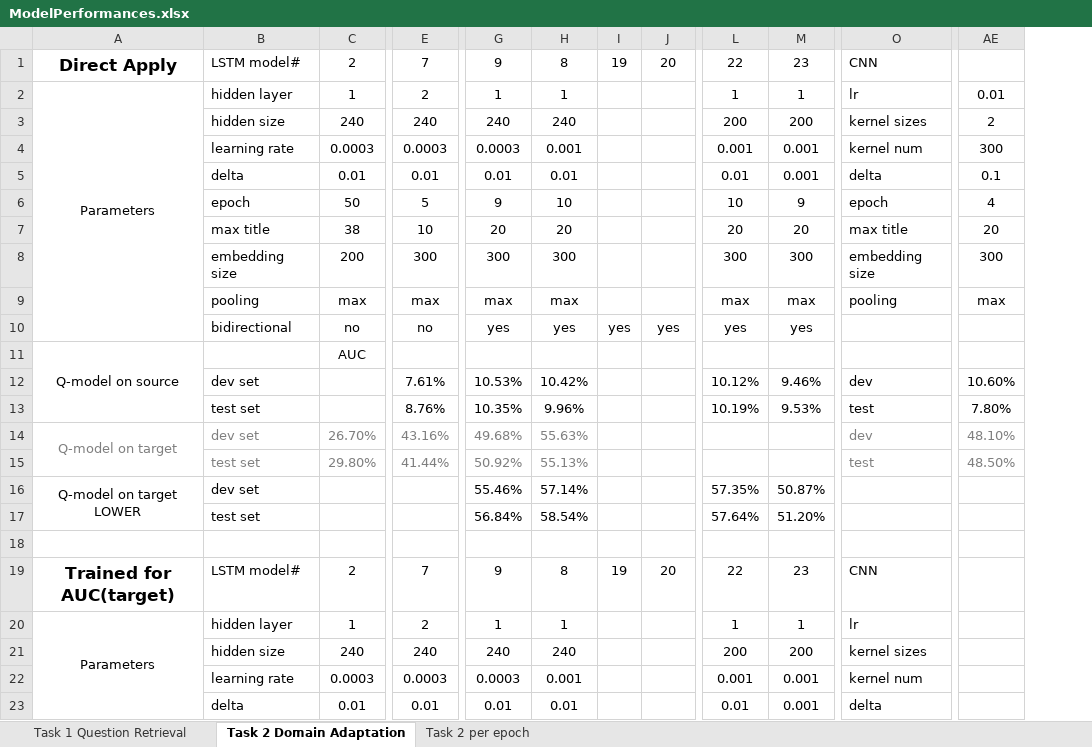
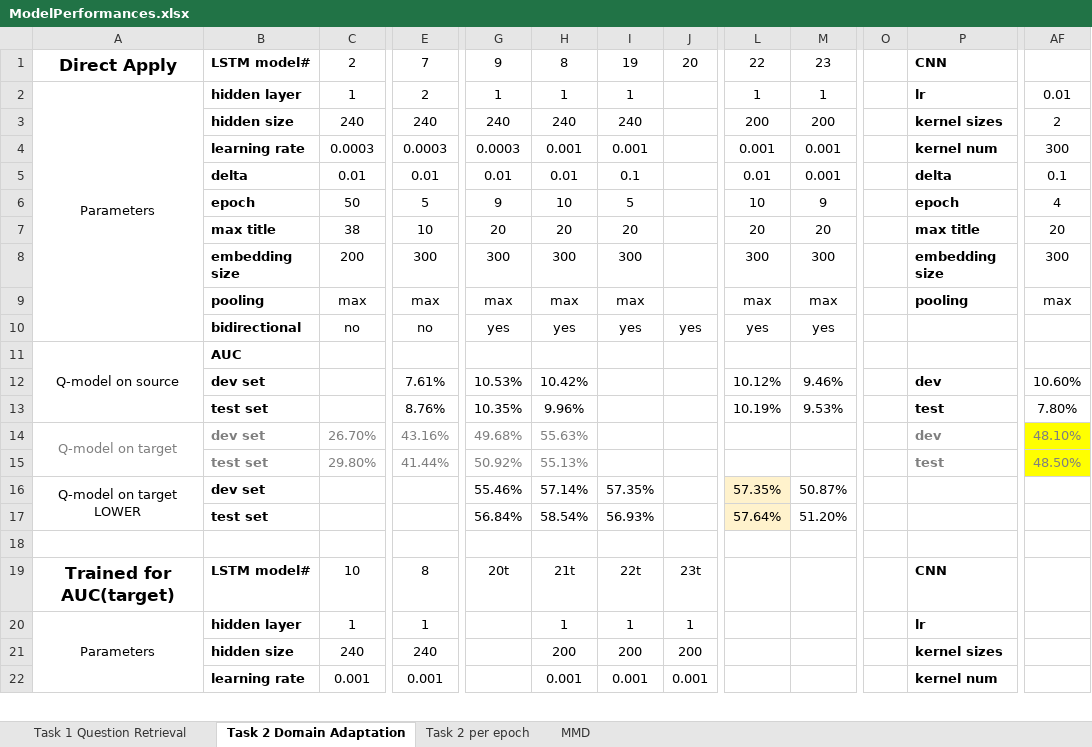
Before and after one commit to nslonge/final_project, an Excel workbook: ModelPerformances.xlsx, sheet Task 2 Domain Adaptation, drawn as a sheet; only a part is shown, gaps mark what is left out; values as stored, in another font and other column widths than the file's, no borders; removed rows and columns are numbered as before the commit, all else as after; rows hold the shown columns only; the diff covers the shown part only; the diff names each change by its address in the sheet, - before the commit and + after, or states it on an @@ line.

Commit message:
Minor fix for CNN with MMD
- added normalizer in MMD
- delete bottleneck setup for CNN with MMD: use simply model outputs
- added model performances

```diff
--- a/ModelPerformances.xlsx (sheet Task 2 Domain Adaptation)
+++ b/ModelPerformances.xlsx (sheet Task 2 Domain Adaptation)
+sheet tab: MMD
-column I, rows 1-10: 19 |  |  |  |  |  |  |  |  | yes
+column I, rows 1-17: 19 | 1 | 240 | 0.001 | 0.1 | 5 | 20 | 300 | max | yes |  |  |  |  |  | 57.35% | 56.93%; rows 20-22: 1 | 200 | 0.001
+column O, empty
-B1:B10 bold: off
+B1:B10 bold: on
-P1:P9 bold: off
+P1:P9 bold: on
-B11: (empty)
+B11: AUC
-C11: AUC
+C11: (empty)
-B12:B17 bold: off
+B12:B17 bold: on
-P12:P15 bold: off
+P12:P15 bold: on
-AF14:AF15 fill: none
+AF14:AF15 fill: #FFFF00
-L16:L17 fill: none
+L16:L17 fill: #FFF2CC
-row 19: Trained for AUC(target) | LSTM model# | 2 | 7 | 9 | 8 | 19 | 20 | 22 | 23 | CNN
+row 19: Trained for AUC(target) | LSTM model# | 10 | 8 | 20t | 21t | 22t | 23t |  |  |  | CNN
-B20:B22 bold: off
+B20:B22 bold: on
-E20: 2
+E20: 1
-G20: 1
+G20: (empty)
-J20: (empty)
+J20: 1
-L20: 1
+L20: (empty)
-M20: 1
+M20: (empty)
-P20:P22 bold: off
+P20:P22 bold: on
-G21: 240
+G21: (empty)
-H21: 240
+H21: 200
-J21: (empty)
+J21: 200
-L21: 200
+L21: (empty)
-M21: 200
+M21: (empty)
-C22: 0.0003
+C22: 0.001
-E22: 0.0003
+E22: 0.001
-G22: 0.0003
+G22: (empty)
-J22: (empty)
+J22: 0.001
-L22: 0.001
+L22: (empty)
-M22: 0.001
+M22: (empty)
-row 23:  | delta | 0.01 | 0.01 | 0.01 | 0.01 |  |  | 0.01 | 0.001 | delta
```
Also changed, not shown: 30 added rows, 7 removed rows, 18 edited cells and cell formats elsewhere in this sheet, sheet Task 1 Question Retrieval, charts or pictures, 2 other files.
